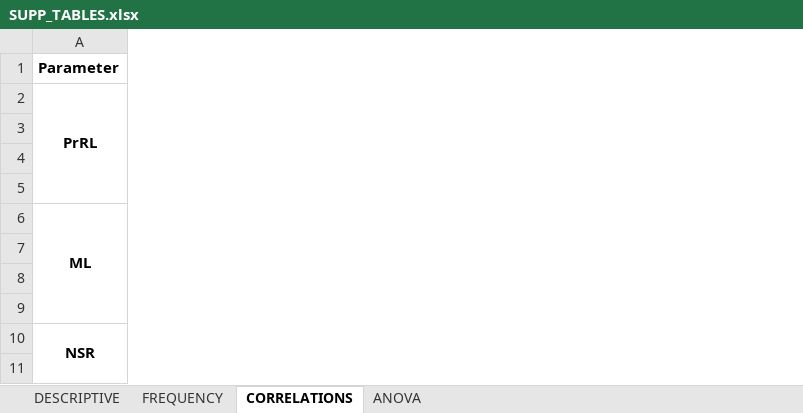
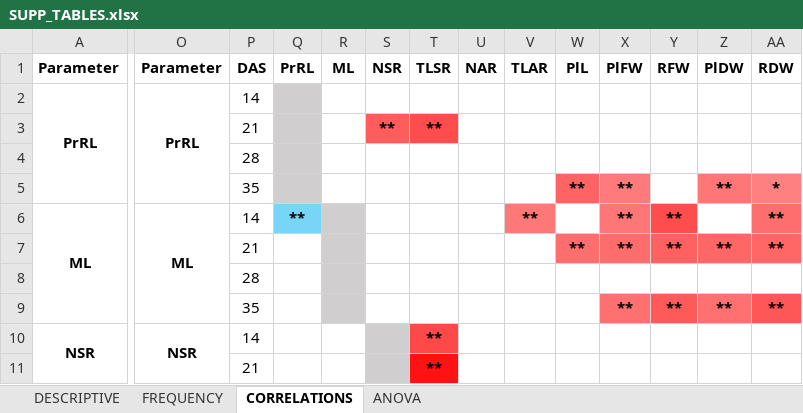
Before and after one commit to ivalethia/maize_seedlings, an Excel workbook: SUPP_TABLES.xlsx, sheet CORRELATIONS, drawn as a sheet; only a part is shown, gaps mark what is left out; values as stored, in another font and other column widths than the file's, no borders; the diff covers the shown part only; the diff names each change by its address in the sheet, - before the commit and + after, or states it on an @@ line.

Commit message:
Update SUPP_TABLES.xlsx

```diff
--- a/SUPP_TABLES.xlsx (sheet CORRELATIONS)
+++ b/SUPP_TABLES.xlsx (sheet CORRELATIONS)
+column O, rows 1-10: Parameter | PrRL |  |  |  | ML |  |  |  | NSR
+column P, rows 1-11: DAS | 14 | 21 | 28 | 35 | 14 | 21 | 28 | 35 | 14 | 21
+column Q, rows 1-6: PrRL |  |  |  |  | **
+column R, row 1: ML
+column S, rows 1-3: NSR |  | **
+column T, rows 1-11: TLSR |  | ** |  |  |  |  |  |  | ** | **
+column U, row 1: NAR
+column V, rows 1-6: TLAR |  |  |  |  | **
+column W, rows 1-7: PlL |  |  |  | ** |  | **
+column X, rows 1-9: PlFW |  |  |  | ** | ** | ** |  | **
+column Y, rows 1-9: RFW |  |  |  |  | ** | ** |  | **
+column Z, rows 1-9: PlDW |  |  |  | ** |  | ** |  | **
+column AA, rows 1-9: RDW |  |  |  | * | ** | ** |  | **
```
Also changed, not shown: 1 added column elsewhere in this sheet.
